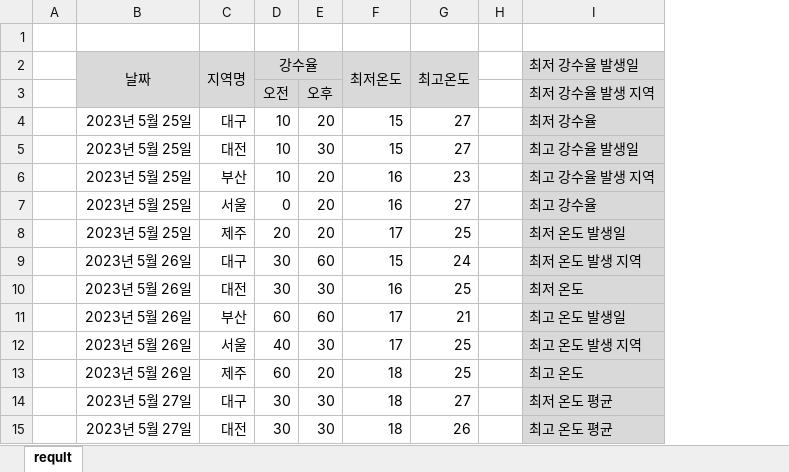
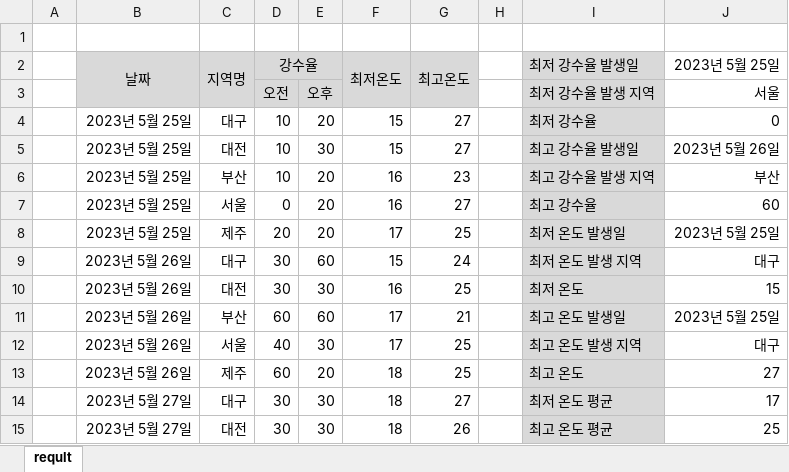
Before and after one commit to jyjang1222/learning-uipath, an Excel workbook: sict/day14/answer.xlsx, sheet reqult, drawn as a sheet; only a part is shown; values as stored, in another font and other column widths than the file's, no borders; the diff names each change by its address in the sheet, - before the commit and + after, or states it on an @@ line.

```diff
--- a/sict/day14/answer.xlsx (sheet reqult)
+++ b/sict/day14/answer.xlsx (sheet reqult)
+column J (2023년 5월 25일), rows 3-15: 서울 | 0 | 2023년 5월 26일 | 부산 | 60 | 2023년 5월 25일 | 대구 | 15 | 2023년 5월 25일 | 대구 | 27 | 17 | 25
```
Also changed, not shown: 3 other files.
